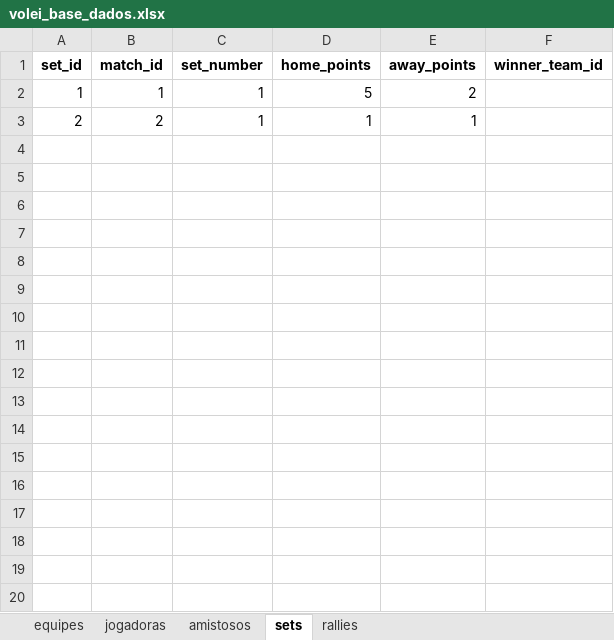
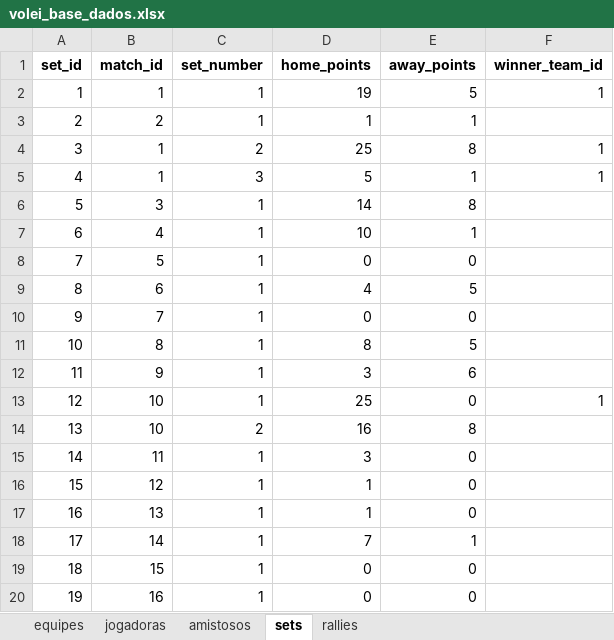
Before and after one commit to robersaun/univolei, an Excel workbook: volei_base_dados.xlsx, sheet sets, drawn as a sheet; only a part is shown; values as stored, in another font and other column widths than the file's, no borders; the diff covers the shown part only; the diff names each change by its address in the sheet, - before the commit and + after, or states it on an @@ line.

```diff
--- a/volei_base_dados.xlsx (sheet sets)
+++ b/volei_base_dados.xlsx (sheet sets)
-D2 (home_points): 5
+D2 (home_points): 19
-E2 (away_points): 2
+E2 (away_points): 5
-F2 (winner_team_id): (empty)
+F2 (winner_team_id): 1
+row 4: 3 | 1 | 2 | 25 | 8 | 1
+row 5: 4 | 1 | 3 | 5 | 1 | 1
+row 6: 5 | 3 | 1 | 14 | 8
+row 7: 6 | 4 | 1 | 10 | 1
+row 8: 7 | 5 | 1 | 0 | 0
+row 9: 8 | 6 | 1 | 4 | 5
+row 10: 9 | 7 | 1 | 0 | 0
+row 11: 10 | 8 | 1 | 8 | 5
+row 12: 11 | 9 | 1 | 3 | 6
+row 13: 12 | 10 | 1 | 25 | 0 | 1
+row 14: 13 | 10 | 2 | 16 | 8
+row 15: 14 | 11 | 1 | 3 | 0
+row 16: 15 | 12 | 1 | 1 | 0
+row 17: 16 | 13 | 1 | 1 | 0
+row 18: 17 | 14 | 1 | 7 | 1
+row 19: 18 | 15 | 1 | 0 | 0
+row 20: 19 | 16 | 1 | 0 | 0
```
Also changed, not shown: 16 added rows elsewhere in this sheet, sheet rallies, sheet amistosos, sheet equipes, 10 other files.
